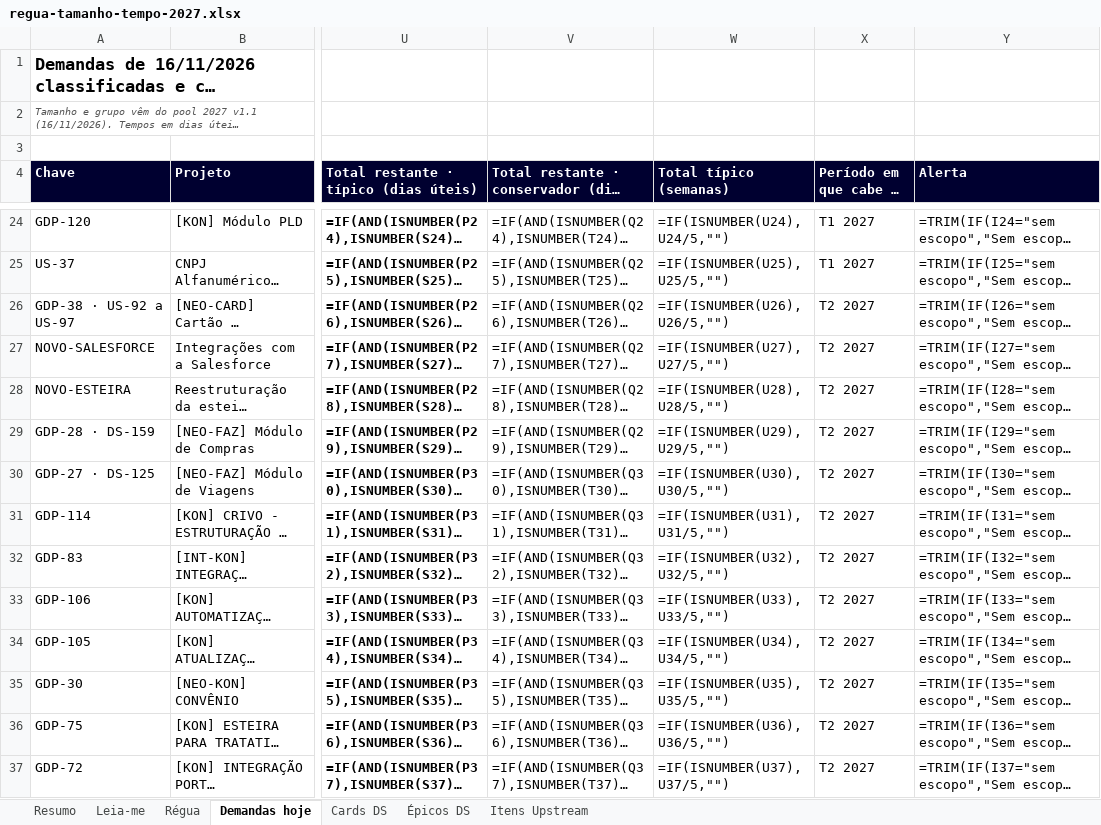
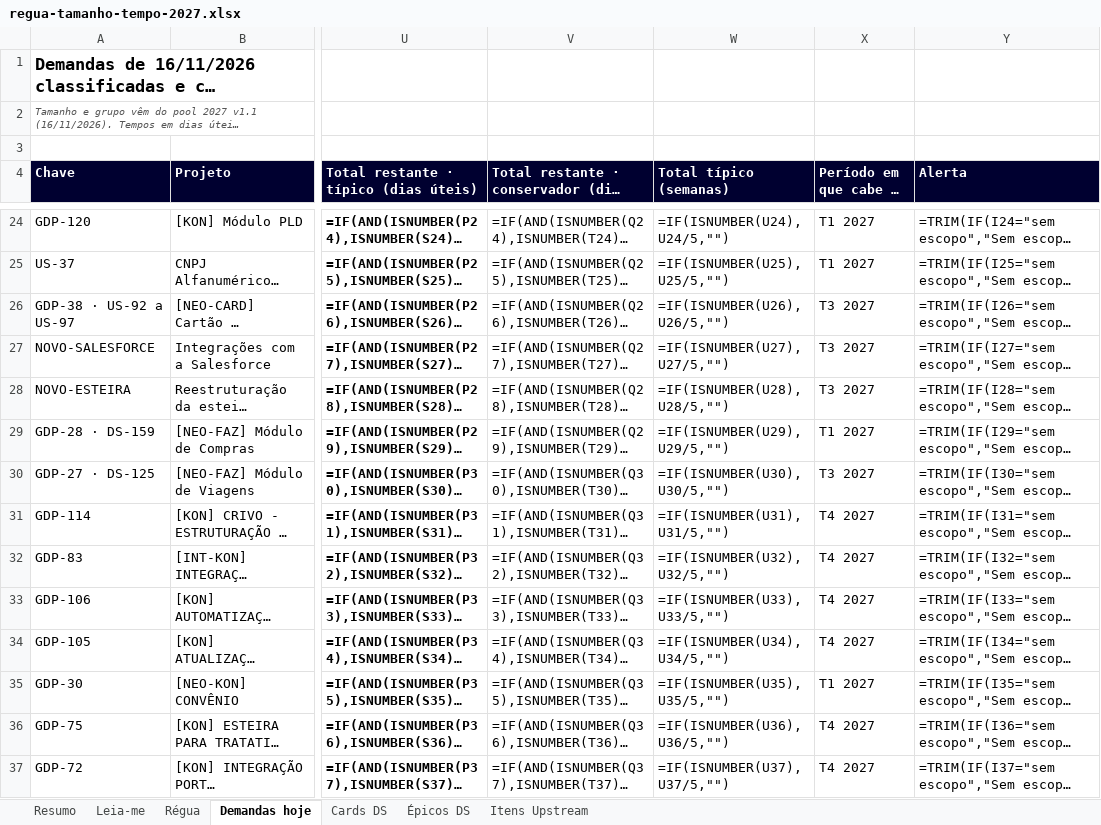
Before and after one commit to jjulinha/neo-comite-agilidade-2027, an Excel workbook: D1-pool/regua-tamanho-tempo-2027.xlsx, sheet Demandas hoje, drawn as a sheet; only a part is shown, gaps mark what is left out; long unchanged cells end in …; values as stored, in another font and other column widths than the file's, no borders; formulas without a stored value are shown as written; the diff covers the shown part only; the diff names each change by its address in the sheet, - before the commit and + after, or states it on an @@ line.

```diff
--- a/D1-pool/regua-tamanho-tempo-2027.xlsx (sheet Demandas hoje)
+++ b/D1-pool/regua-tamanho-tempo-2027.xlsx (sheet Demandas hoje)
-X26:X28 (Período em que cabe no pool): T2 2027
+X26:X28 (Período em que cabe no pool): T3 2027
-X29 (Período em que cabe no pool): T2 2027
+X29 (Período em que cabe no pool): T1 2027
-X30 (Período em que cabe no pool): T2 2027
+X30 (Período em que cabe no pool): T3 2027
-X31:X34 (Período em que cabe no pool): T2 2027
+X31:X34 (Período em que cabe no pool): T4 2027
-X35 (Período em que cabe no pool): T2 2027
+X35 (Período em que cabe no pool): T1 2027
-X36:X37 (Período em que cabe no pool): T2 2027
+X36:X37 (Período em que cabe no pool): T4 2027
```
Also changed, not shown: 41 edited cells elsewhere in this sheet, D1-pool/pool-desenvolvimento-2027.xlsx, 1 other file.
